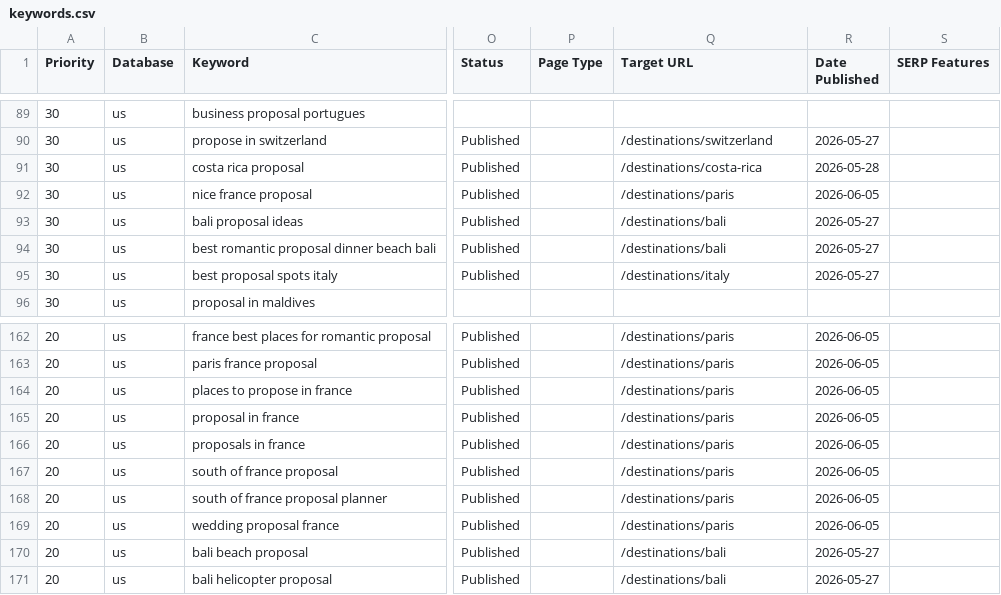
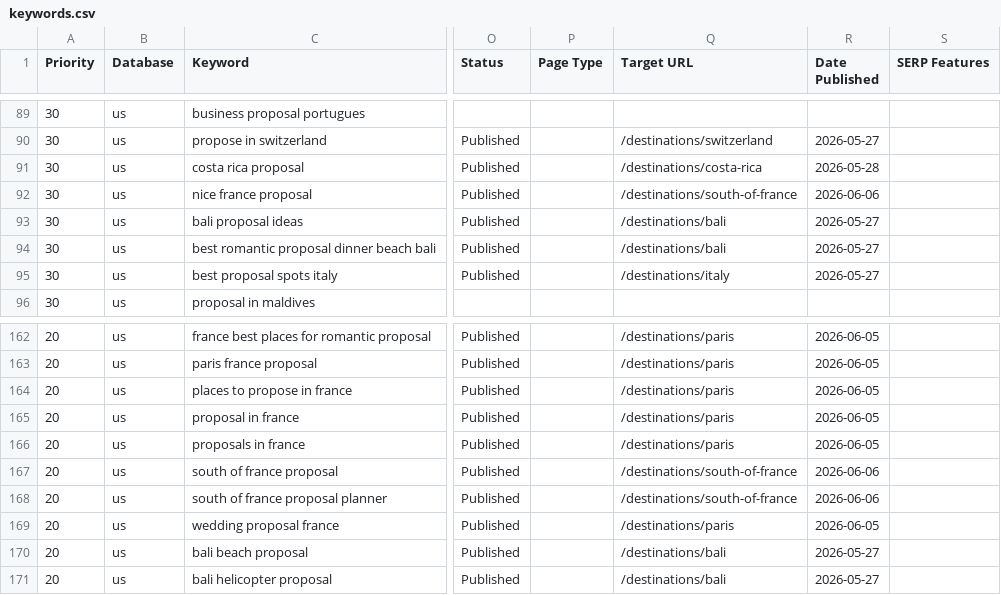
Before and after one commit to nbucchio/Proposal-spots, a CSV file: seo/keywords.csv, drawn as a sheet; only a part is shown, gaps mark what is left out; the diff names each change by its address in the sheet, - before the commit and + after, or states it on an @@ line.

```diff
--- a/seo/keywords.csv
+++ b/seo/keywords.csv
-Q92 (Target URL): /destinations/paris
+Q92 (Target URL): /destinations/south-of-france
-R92 (Date Published): 2026-06-05
+R92 (Date Published): 2026-06-06
-Q167:Q168 (Target URL): /destinations/paris
+Q167:Q168 (Target URL): /destinations/south-of-france
-R167:R168 (Date Published): 2026-06-05
+R167:R168 (Date Published): 2026-06-06
```
Also changed, not shown: 3 other files.
